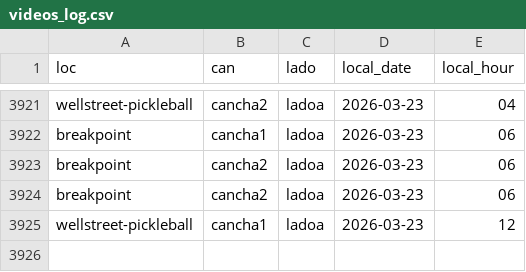
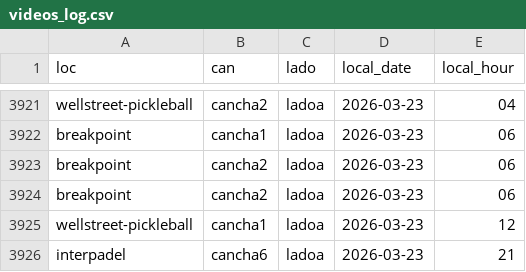
Before and after one commit to isaacsaltiel/puntazo_web_v2, a CSV file: data/metrics/videos_log.csv, drawn as a sheet; only a part is shown, gaps mark what is left out; the diff names each change by its address in the sheet, - before the commit and + after, or states it on an @@ line.

Commit message:
Actualizar videos_log.csv

```diff
--- a/data/metrics/videos_log.csv
+++ b/data/metrics/videos_log.csv
+row 3926: interpadel | cancha6 | ladoa | 2026-03-23 | 21
```
